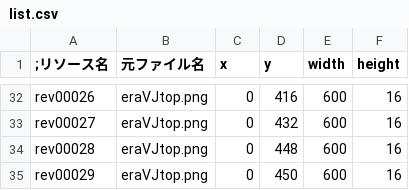
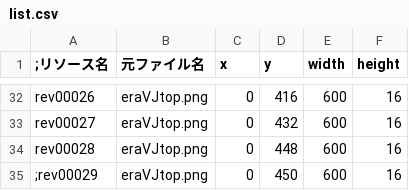
Before and after one commit to average34/eraVoiceroidJplus, a CSV file: resources/list.csv, drawn as a sheet; only a part is shown, gaps mark what is left out.

```diff
--- a/resources/list.csv
+++ b/resources/list.csv
@@ -34,2 +34,2 @@ rev00027,eraVJtop.png,0,432,600,16
 rev00028,eraVJtop.png,0,448,600,16
-rev00029,eraVJtop.png,0,450,600,16
+;rev00029,eraVJtop.png,0,450,600,16
```
Also changed, not shown: CSV/CHARA/Chara15_弓鶴.csv, 3 other files.
